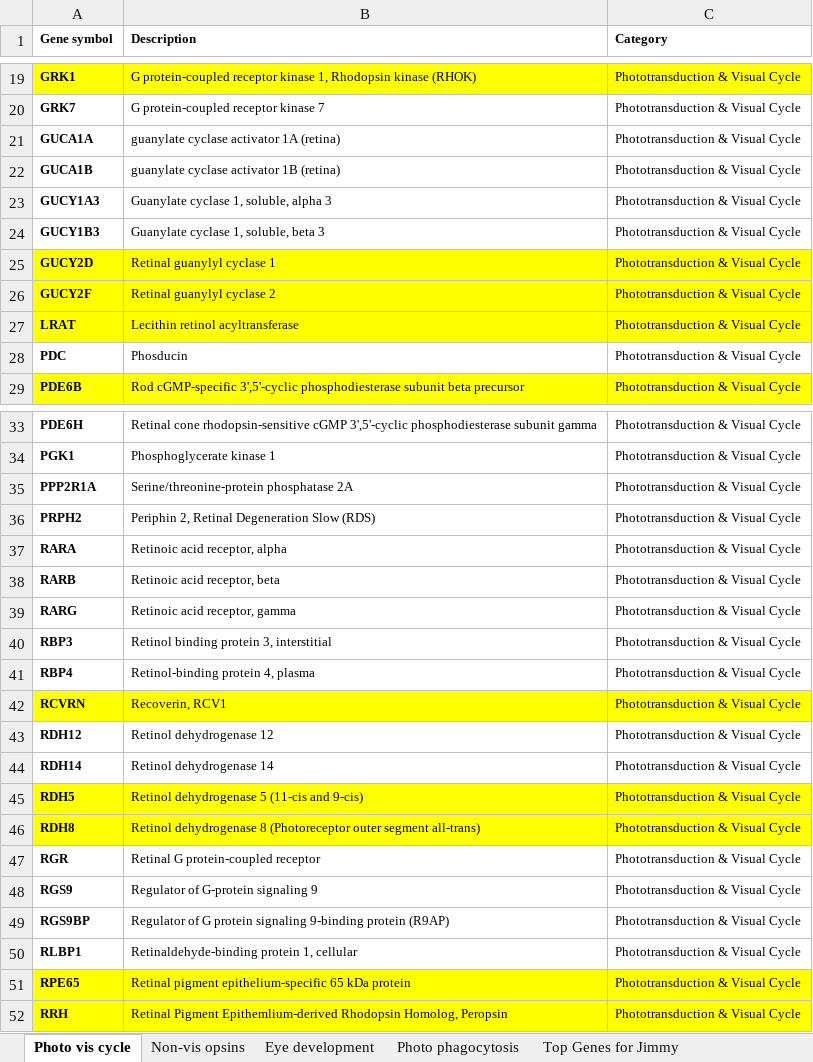
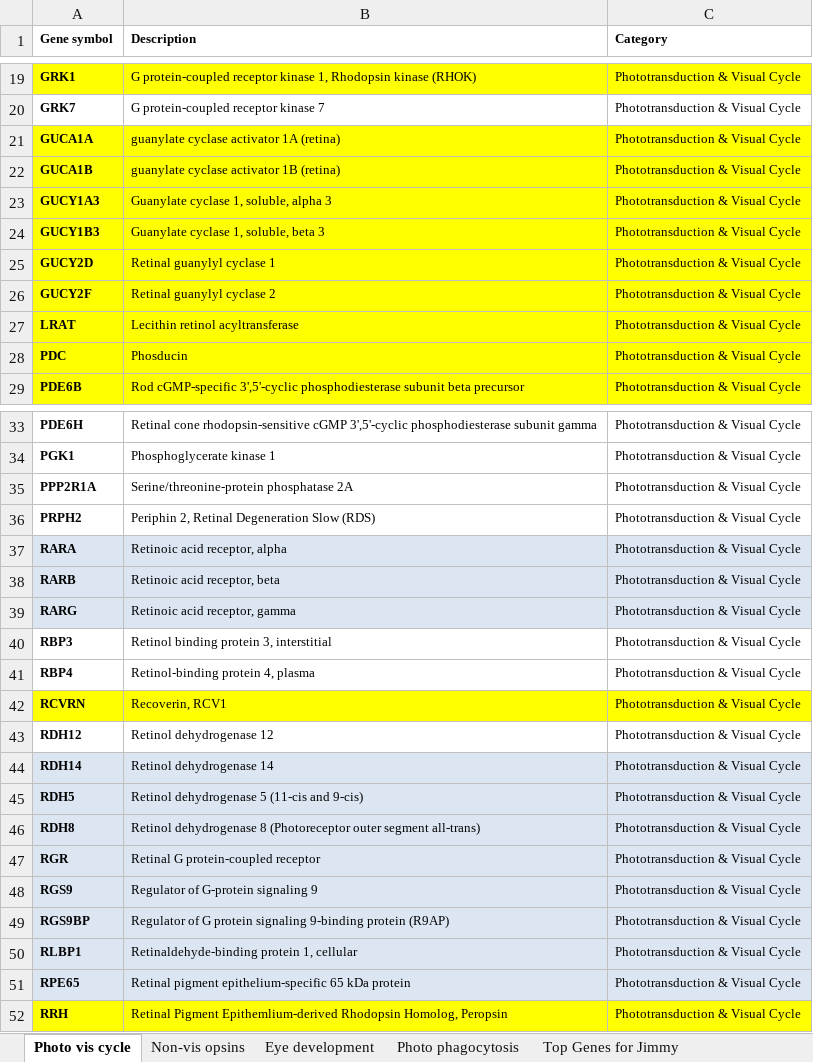
Before and after one commit to jcroweriddell/tissue_profiling, an Excel workbook: geneInfo/Gene_list_vision.xlsx, sheet Photo vis cycle, drawn as a sheet; only a part is shown, gaps mark what is left out; values as stored, in another font and other column widths than the file's, no borders; the diff covers the shown part only; the diff names each change by its address in the sheet, - before the commit and + after, or states it on an @@ line.

```diff
--- a/geneInfo/Gene_list_vision.xlsx (sheet Photo vis cycle)
+++ b/geneInfo/Gene_list_vision.xlsx (sheet Photo vis cycle)
-A21:C24 fill: none
+A21:C24 fill: #FFFF00
-A28:C28 fill: none
+A28:C28 fill: #FFFF00
-A37:C39 fill: none
+A37:C39 fill: #DCE6F2
-A44:C44 fill: none
+A44:C44 fill: #DCE6F2
-A45:C46 fill: #FFFF00
+A45:C46 fill: #DCE6F2
-A47:C50 fill: none
+A47:C50 fill: #DCE6F2
-A51:C51 fill: #FFFF00
+A51:C51 fill: #DCE6F2
```
Also changed, not shown: cell formats elsewhere in this sheet, 52 other files.
